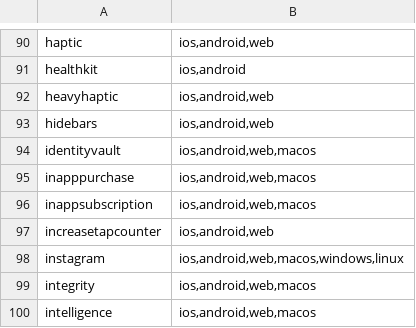
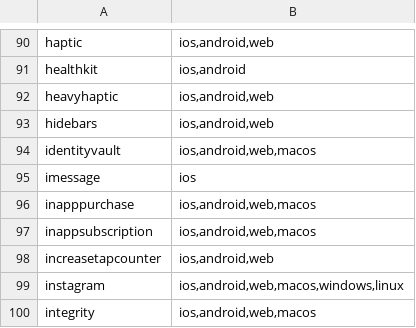
Before and after one commit to despia-native/despia, a TSV file: Engine/Android/desktop/src/main/resources/dsx/ModulePlatformSupport.generated.tsv, drawn as a sheet; only a part is shown, gaps mark what is left out; the shorter side is filled out with more unchanged rows.

```diff
--- a/Engine/Android/desktop/src/main/resources/dsx/ModulePlatformSupport.generated.tsv
+++ b/Engine/Android/desktop/src/main/resources/dsx/ModulePlatformSupport.generated.tsv
@@ -94,2 +94,3 @@ hidebars	ios,android,web
 identityvault	ios,android,web,macos
+imessage	ios
 inapppurchase	ios,android,web,macos
```
Also changed, not shown: 7 other files.
